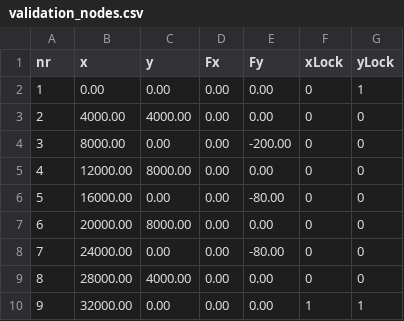
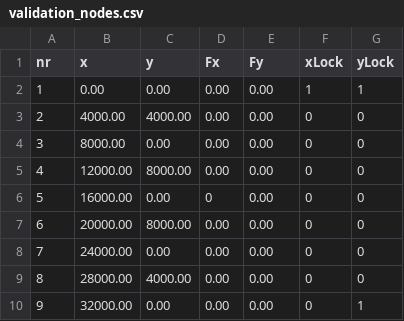
Before and after one commit to ruediluethi/pandemic-cellular-automata, a CSV file: data/validation_nodes.csv, drawn as a sheet.

```diff
--- a/data/validation_nodes.csv
+++ b/data/validation_nodes.csv
@@ -1,10 +1,10 @@
 nr,x,y,Fx,Fy,xLock,yLock
-1,0.00,0.00,0.00,0.00,0,1
+1,0.00,0.00,0.00,0.00,1,1
 2,4000.00,4000.00,0.00,0.00,0,0
-3,8000.00,0.00,0.00,-200.00,0,0
+3,8000.00,0.00,0.00,0.00,0,0
 4,12000.00,8000.00,0.00,0.00,0,0
-5,16000.00,0.00,0.00,-80.00,0,0
+5,16000.00,0.00,0,0.00,0,0
 6,20000.00,8000.00,0.00,0.00,0,0
-7,24000.00,0.00,0.00,-80.00,0,0
+7,24000.00,0.00,0.00,0.00,0,0
 8,28000.00,4000.00,0.00,0.00,0,0
-9,32000.00,0.00,0.00,0.00,1,1
+9,32000.00,0.00,0.00,0.00,0,1
```
Also changed, not shown: data/bruecke_nodes.csv, 9 other files.
